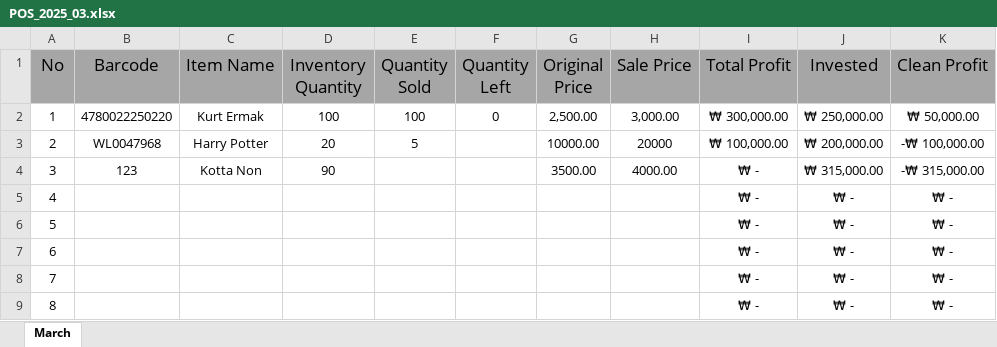
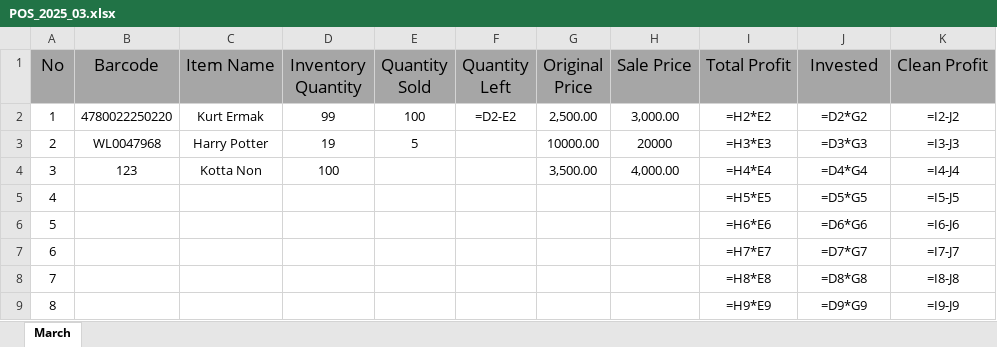
Before and after one commit to jasurlive/POS_Al-Halal, an Excel workbook: data/POS_2025_03.xlsx, sheet March, drawn as a sheet; only a part is shown; values as stored, in another font and other column widths than the file's, no borders; formulas without a stored value are shown as written; the diff covers the shown part only; the diff names each change by its address in the sheet, - before the commit and + after, or states it on an @@ line.

```diff
--- a/data/POS_2025_03.xlsx (sheet March)
+++ b/data/POS_2025_03.xlsx (sheet March)
-D2 (Inventory Quantity): 100
+D2 (Inventory Quantity): 99
-F2 (Quantity Left): 0
+F2 (Quantity Left): =D2-E2
-I2 (Total Profit): ₩ 300,000.00
+I2 (Total Profit): =H2*E2
-J2 (Invested): ₩ 250,000.00
+J2 (Invested): =D2*G2
-K2 (Clean Profit): ₩ 50,000.00
+K2 (Clean Profit): =I2-J2
-D3 (Inventory Quantity): 20
+D3 (Inventory Quantity): 19
-I3 (Total Profit): ₩ 100,000.00
+I3 (Total Profit): =H3*E3
-J3 (Invested): ₩ 200,000.00
+J3 (Invested): =D3*G3
-K3 (Clean Profit): -₩ 100,000.00
+K3 (Clean Profit): =I3-J3
-D4 (Inventory Quantity): 90
+D4 (Inventory Quantity): 100
-G4 (Original Price): 3500.00
+G4 (Original Price): 3,500.00
-H4 (Sale Price): 4000.00
+H4 (Sale Price): 4,000.00
-I4 (Total Profit): ₩ -
+I4 (Total Profit): =H4*E4
-J4 (Invested): ₩ 315,000.00
+J4 (Invested): =D4*G4
-K4 (Clean Profit): -₩ 315,000.00
+K4 (Clean Profit): =I4-J4
-I5 (Total Profit): ₩ -
+I5 (Total Profit): =H5*E5
-J5 (Invested): ₩ -
+J5 (Invested): =D5*G5
-K5 (Clean Profit): ₩ -
+K5 (Clean Profit): =I5-J5
-I6 (Total Profit): ₩ -
+I6 (Total Profit): =H6*E6
-J6 (Invested): ₩ -
+J6 (Invested): =D6*G6
-K6 (Clean Profit): ₩ -
+K6 (Clean Profit): =I6-J6
-I7 (Total Profit): ₩ -
+I7 (Total Profit): =H7*E7
-J7 (Invested): ₩ -
+J7 (Invested): =D7*G7
-K7 (Clean Profit): ₩ -
+K7 (Clean Profit): =I7-J7
-I8 (Total Profit): ₩ -
+I8 (Total Profit): =H8*E8
-J8 (Invested): ₩ -
+J8 (Invested): =D8*G8
-K8 (Clean Profit): ₩ -
+K8 (Clean Profit): =I8-J8
-I9 (Total Profit): ₩ -
+I9 (Total Profit): =H9*E9
-J9 (Invested): ₩ -
+J9 (Invested): =D9*G9
-K9 (Clean Profit): ₩ -
+K9 (Clean Profit): =I9-J9
```
Also changed, not shown: 51 edited cells elsewhere in this sheet, 2 other files.
